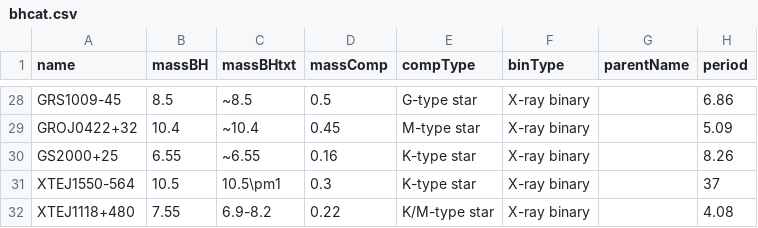
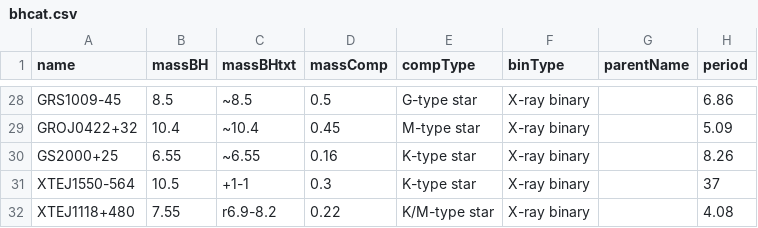
Before and after one commit to chrisnorth/plotgw, a CSV file: csv/bhcat.csv, drawn as a sheet; only a part is shown, gaps mark what is left out; the diff covers the shown part only; the diff names each change by its address in the sheet, - before the commit and + after, or states it on an @@ line.

```diff
--- a/csv/bhcat.csv
+++ b/csv/bhcat.csv
-C31 (massBHtxt): 10.5\pm1
+C31 (massBHtxt): +1-1
-C32 (massBHtxt): 6.9-8.2
+C32 (massBHtxt): r6.9-8.2
```
Also changed, not shown: 34 edited cells elsewhere in this file, 1 other file.
